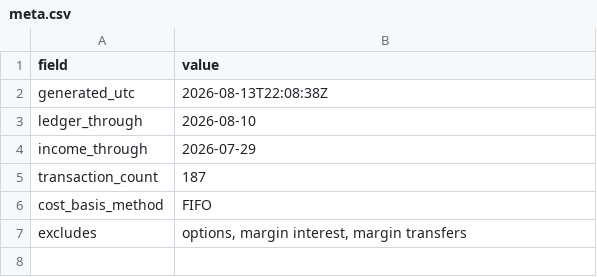
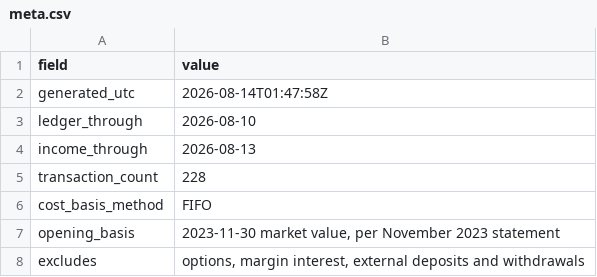
Before and after one commit to JamesKostohryz/trs-portfolio-feed, a CSV file: data/meta.csv, drawn as a sheet.

```diff
--- a/data/meta.csv
+++ b/data/meta.csv
@@ -1,7 +1,8 @@
 field,value
-generated_utc,2026-08-13T22:08:38Z
+generated_utc,2026-08-14T01:47:58Z
 ledger_through,2026-08-10
-income_through,2026-07-29
-transaction_count,187
+income_through,2026-08-13
+transaction_count,228
 cost_basis_method,FIFO
-excludes,"options, margin interest, margin transfers"
+opening_basis,"2023-11-30 market value, per November 2023 statement"
+excludes,"options, margin interest, external deposits and withdrawals"
```
Also changed, not shown: data/dashboard.csv, data/positions.csv, 4 other files.
